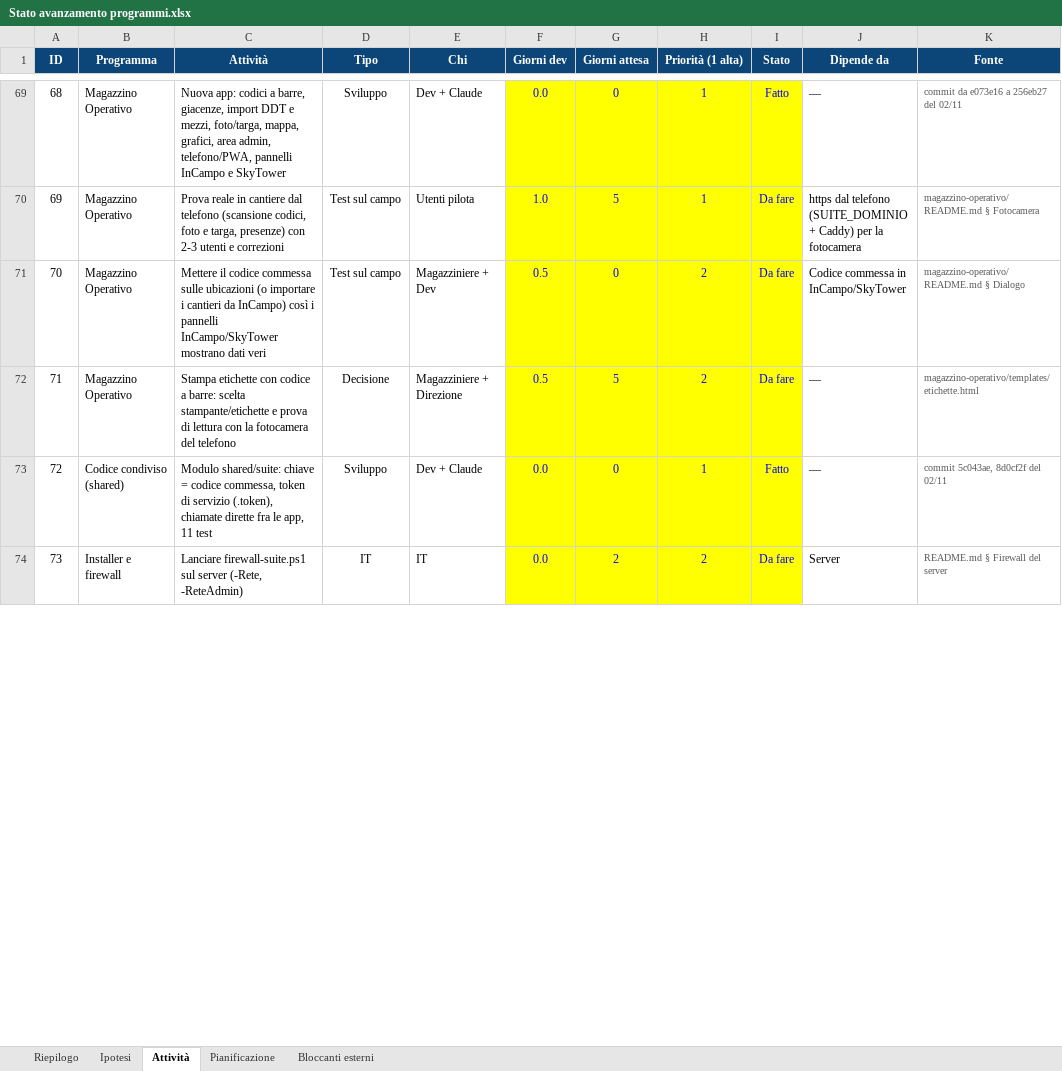
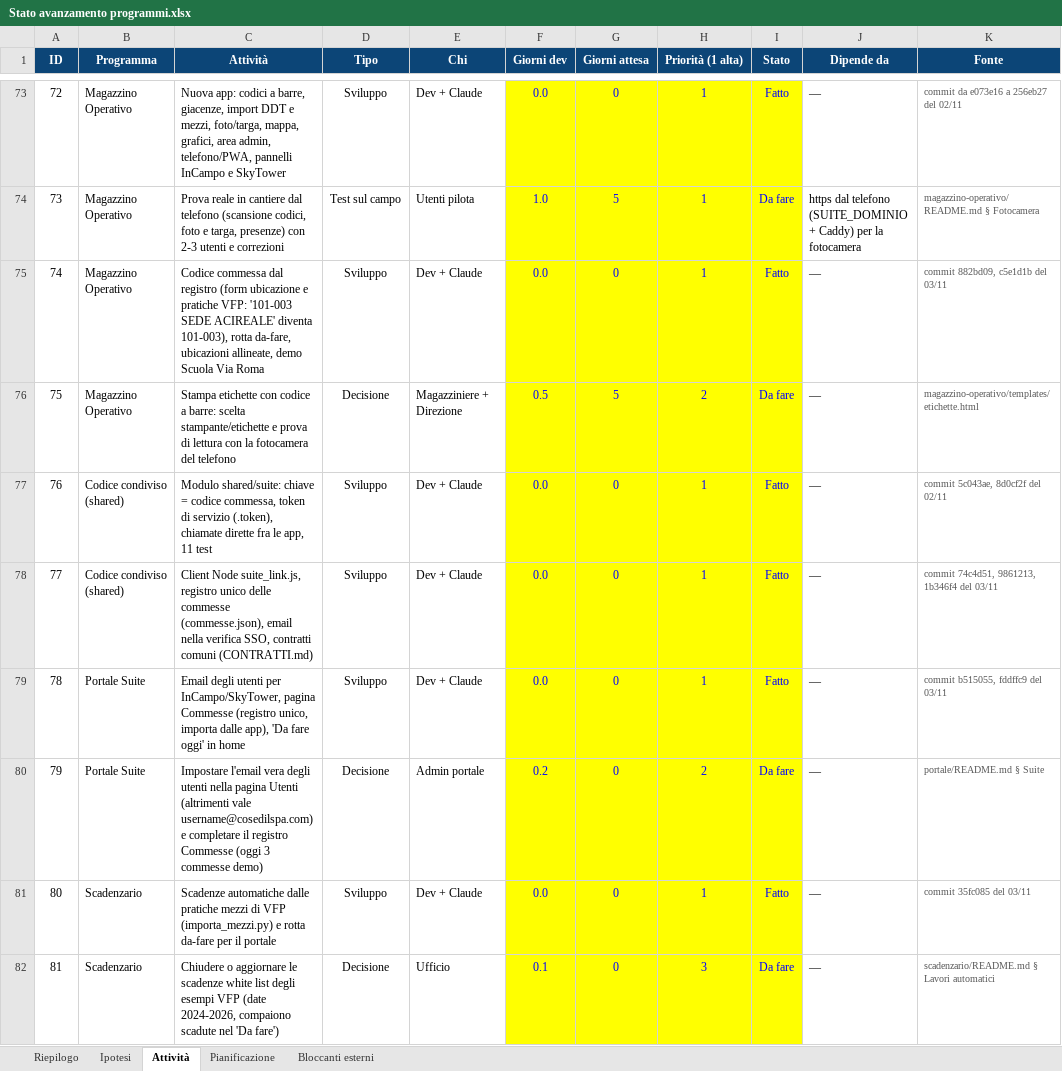
Before and after one commit to Alessio-Mangiagi/Programmi-pronti-, an Excel workbook: Stato avanzamento programmi.xlsx, sheet Attività, drawn as a sheet; only a part is shown, gaps mark what is left out; the shorter side is filled out with more unchanged rows; values as stored, in another font and other column widths than the file's, no borders; conditional formats not drawn; removed rows and columns are numbered as before the commit, all else as after; the diff covers the shown part only; the diff names each change by its address in the sheet, - before the commit and + after, or states it on an @@ line.

```diff
--- a/Stato avanzamento programmi.xlsx (sheet Attività)
+++ b/Stato avanzamento programmi.xlsx (sheet Attività)
@@ column A (ID) renumbered between rows 39 and 90 @@
-row 71: 70 | Magazzino Operativo | Mettere il codice commessa sulle ubicazioni (o importare i cantieri da InCampo) così i pannelli InCampo/SkyTower mostrano dati veri | Test sul campo | Magazziniere + Dev | 0.5 | 0 | 2 | Da fare | Codice commessa in InCampo/SkyTower | magazzino-operativo/README.md § Dialogo
+row 75: 74 | Magazzino Operativo | Codice commessa dal registro (form ubicazione e pratiche VFP: '101-003 SEDE ACIREALE' diventa 101-003), rotta da-fare, ubicazioni allineate, demo Scuola Via Roma | Sviluppo | Dev + Claude | 0.0 | 0 | 1 | Fatto | — | commit 882bd09, c5e1d1b del 03/11
+row 78: 77 | Codice condiviso (shared) | Client Node suite_link.js, registro unico delle commesse (commesse.json), email nella verifica SSO, contratti comuni (CONTRATTI.md) | Sviluppo | Dev + Claude | 0.0 | 0 | 1 | Fatto | — | commit 74c4d51, 9861213, 1b346f4 del 03/11
+row 79: 78 | Portale Suite | Email degli utenti per InCampo/SkyTower, pagina Commesse (registro unico, importa dalle app), 'Da fare oggi' in home | Sviluppo | Dev + Claude | 0.0 | 0 | 1 | Fatto | — | commit b515055, fddffc9 del 03/11
+row 80: 79 | Portale Suite | Impostare l'email vera degli utenti nella pagina Utenti (altrimenti vale username@cosedilspa.com) e completare il registro Commesse (oggi 3 commesse demo) | Decisione | Admin portale | 0.2 | 0 | 2 | Da fare | — | portale/README.md § Suite
+row 81: 80 | Scadenzario | Scadenze automatiche dalle pratiche mezzi di VFP (importa_mezzi.py) e rotta da-fare per il portale | Sviluppo | Dev + Claude | 0.0 | 0 | 1 | Fatto | — | commit 35fc085 del 03/11
+row 82: 81 | Scadenzario | Chiudere o aggiornare le scadenze white list degli esempi VFP (date 2024-2026, compaiono scadute nel 'Da fare') | Decisione | Ufficio | 0.1 | 0 | 3 | Da fare | — | scadenzario/README.md § Lavori automatici
```
Also changed, not shown: 12 added rows, 1 removed row and 14 edited cells elsewhere in this sheet, sheet Bloccanti esterni, sheet Riepilogo, sheet Ipotesi.
